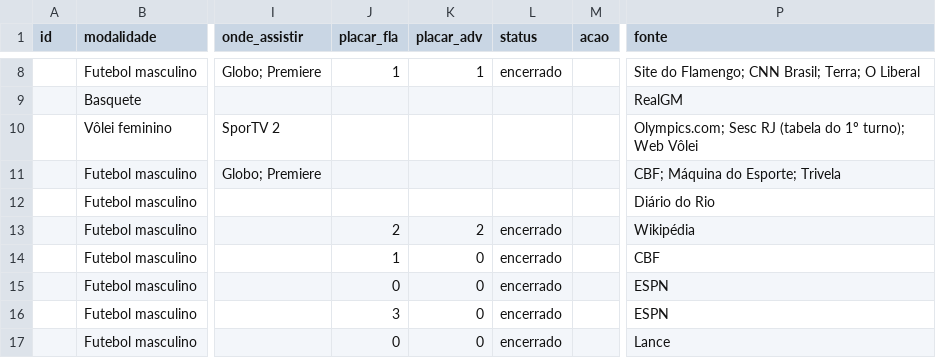
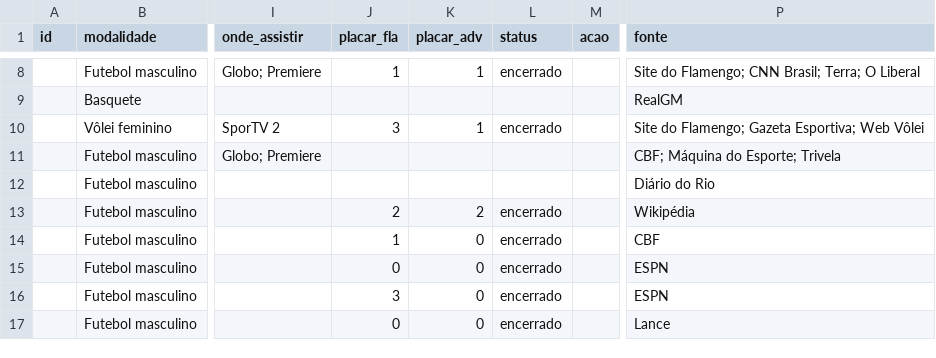
Before and after one commit to rodrigocantanhede-prog/flafan, a CSV file: data/cache-planilha.csv, drawn as a sheet; only a part is shown, gaps mark what is left out; the diff names each change by its address in the sheet, - before the commit and + after, or states it on an @@ line.

```diff
--- a/data/cache-planilha.csv
+++ b/data/cache-planilha.csv
-J10 (placar_fla): (empty)
+J10 (placar_fla): 3
-K10 (placar_adv): (empty)
+K10 (placar_adv): 1
-L10 (status): (empty)
+L10 (status): encerrado
-P10 (fonte): Olympics.com; Sesc RJ (tabela do 1º turno); Web Vôlei
+P10 (fonte): Site do Flamengo; Gazeta Esportiva; Web Vôlei
```
Also changed, not shown: 13 other files.
